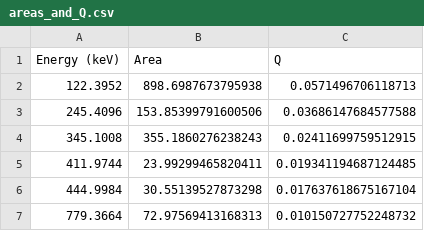
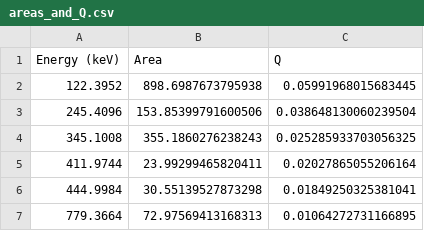
Before and after one commit to janvito/FP_24, a CSV file: V18/Skripte/areas_and_Q.csv, drawn as a sheet.

```diff
--- a/V18/Skripte/areas_and_Q.csv
+++ b/V18/Skripte/areas_and_Q.csv
@@ -1,7 +1,7 @@
 Energy (keV),Area,Q
-122.3952,898.6987673795938,0.0571496706118713
-245.4096,153.85399791600506,0.03686147684577588
-345.1008,355.1860276238243,0.02411699759512915
-411.9744,23.99299465820411,0.019341194687124485
-444.9984,30.55139527873298,0.017637618675167104
-779.3664,72.97569413168313,0.010150727752248732
+122.3952,898.6987673795938,0.05991968015683445
+245.4096,153.85399791600506,0.038648130060239504
+345.1008,355.1860276238243,0.025285933703056325
+411.9744,23.99299465820411,0.02027865055206164
+444.9984,30.55139527873298,0.01849250325381041
+779.3664,72.97569413168313,0.01064272731166895
```
Also changed, not shown: 38 other files.
